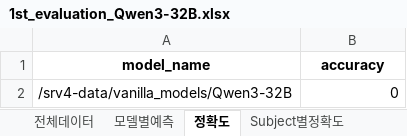
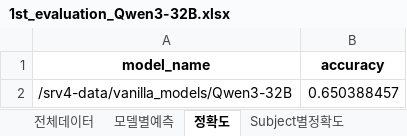
Before and after one commit to jayleenym/SFAIcenter, an Excel workbook: oci_result/1st_evaluation_Qwen3-32B.xlsx, sheet 정확도, drawn as a sheet; values as stored, in another font and other column widths than the file's, no borders; the diff names each change by its address in the sheet, - before the commit and + after, or states it on an @@ line.

```diff
--- a/oci_result/1st_evaluation_Qwen3-32B.xlsx (sheet 정확도)
+++ b/oci_result/1st_evaluation_Qwen3-32B.xlsx (sheet 정확도)
-B2 (accuracy): 0
+B2 (accuracy): 0.650388457
```
Also changed, not shown: sheet 모델별예측, sheet Subdomain별정확도, sheet Domain별정확도, sheet Subject별정확도, oci_result/1st_evaluation_Midm-2.0-Base-Instruct.xlsx, 11 other files.
